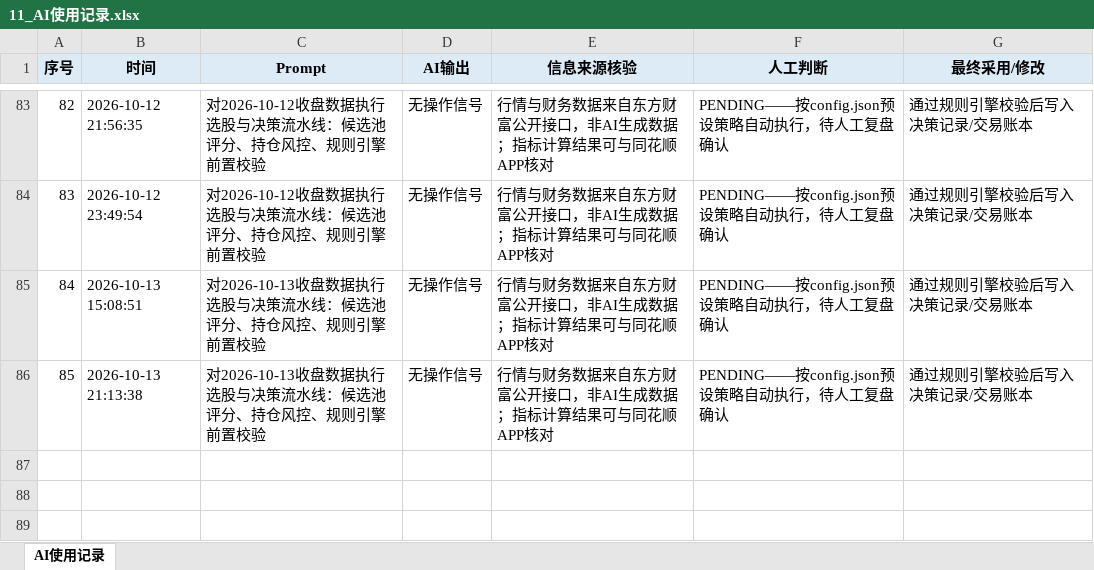
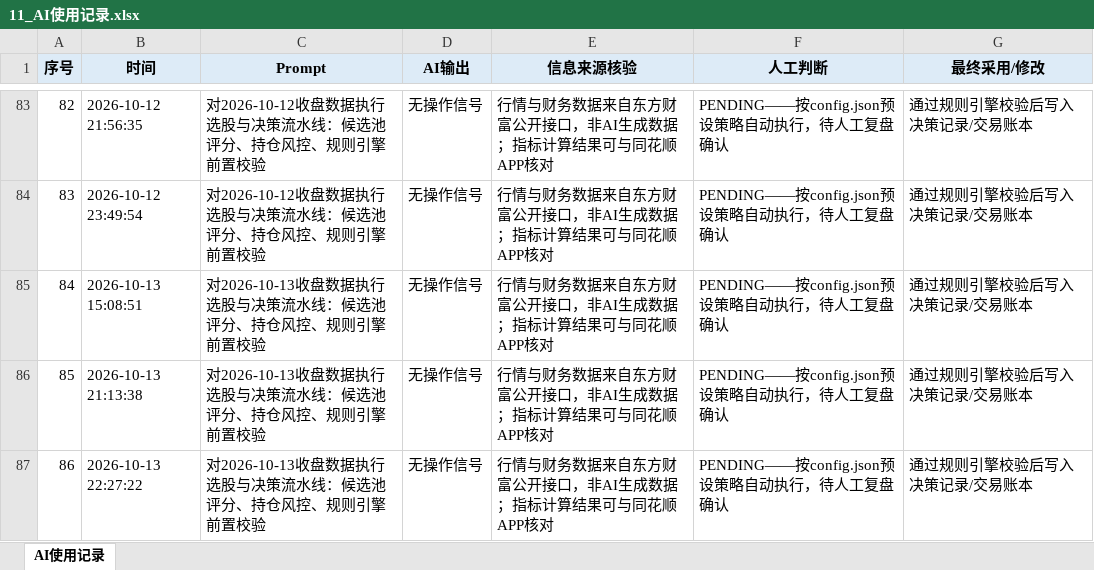
Before and after one commit to Albertdev12/pbl-workflow, an Excel workbook: outputs/11_AI使用记录.xlsx, sheet AI使用记录, drawn as a sheet; only a part is shown, gaps mark what is left out; values as stored, in another font and other column widths than the file's, no borders; the diff names each change by its address in the sheet, - before the commit and + after, or states it on an @@ line.

```diff
--- a/outputs/11_AI使用记录.xlsx (sheet AI使用记录)
+++ b/outputs/11_AI使用记录.xlsx (sheet AI使用记录)
+row 87: 86 | 2026-10-13 22:27:22 | 对2026-10-13收盘数据执行选股与决策流水线：候选池评分、持仓风控、规则引擎前置校验 | 无操作信号 | 行情与财务数据来自东方财富公开接口，非AI生成数据；指标计算结果可与同花顺APP核对 | PENDING——按config.json预设策略自动执行，待人工复盘确认 | 通过规则引擎校验后写入决策记录/交易账本
```
Also changed, not shown: outputs/02_市场观察记录.xlsx, outputs/03_候选股票池及初步分析表.xlsx, 20 other files.
